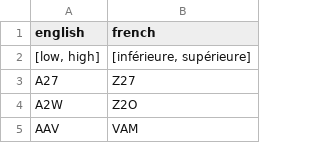
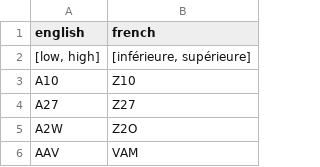
Before and after one commit to pbs-assess/rosettafish, a CSV file: data-raw/terms.csv, drawn as a sheet; only a part is shown.

```diff
--- a/data-raw/terms.csv
+++ b/data-raw/terms.csv
@@ -2,2 +2,3 @@ english,french
 "[low, high]","[inférieure,  supérieure]"
+A10,Z10
 A27,Z27
```
Also changed, not shown: 2 other files.
